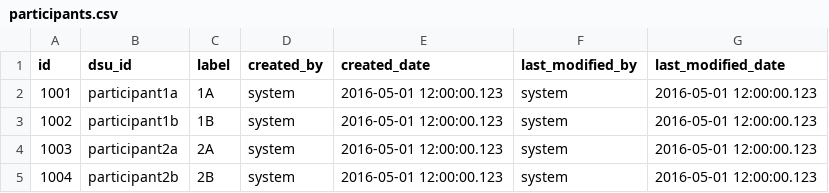
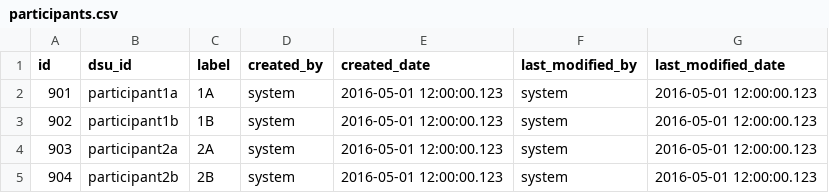
Before and after one commit to smalldatalab/ohmage-omh-dsu, a CSV file: ohmageomh-manage-server/src/main/resources/config/liquibase/participants.csv, drawn as a sheet.

```diff
--- a/ohmageomh-manage-server/src/main/resources/config/liquibase/participants.csv
+++ b/ohmageomh-manage-server/src/main/resources/config/liquibase/participants.csv
@@ -1,5 +1,5 @@
 id;dsu_id;label;created_by;created_date;last_modified_by;last_modified_date
-1001;participant1a;1A;system;2016-05-01 12:00:00.123;system;2016-05-01 12:00:00.123
-1002;participant1b;1B;system;2016-05-01 12:00:00.123;system;2016-05-01 12:00:00.123
-1003;participant2a;2A;system;2016-05-01 12:00:00.123;system;2016-05-01 12:00:00.123
-1004;participant2b;2B;system;2016-05-01 12:00:00.123;system;2016-05-01 12:00:00.123
+901;participant1a;1A;system;2016-05-01 12:00:00.123;system;2016-05-01 12:00:00.123
+902;participant1b;1B;system;2016-05-01 12:00:00.123;system;2016-05-01 12:00:00.123
+903;participant2a;2A;system;2016-05-01 12:00:00.123;system;2016-05-01 12:00:00.123
+904;participant2b;2B;system;2016-05-01 12:00:00.123;system;2016-05-01 12:00:00.123
```
Also changed, not shown: ohmageomh-manage-server/src/main/resources/config/liquibase/surveys.csv, ohmageomh-manage-server/src/main/resources/config/liquibase/users.csv, 12 other files.
